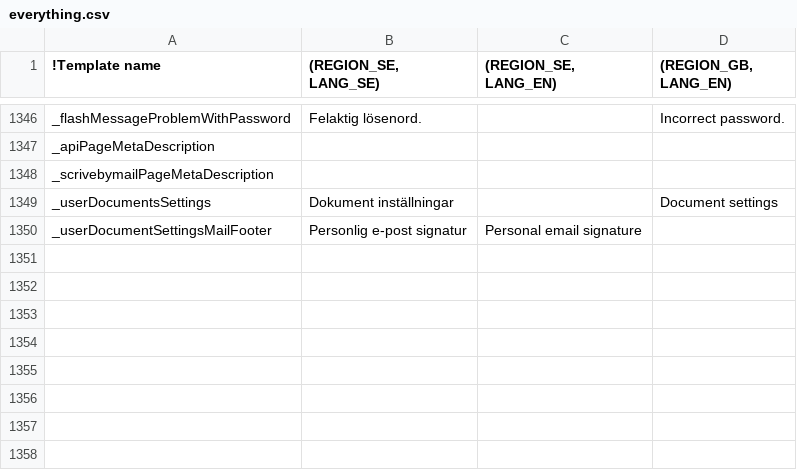
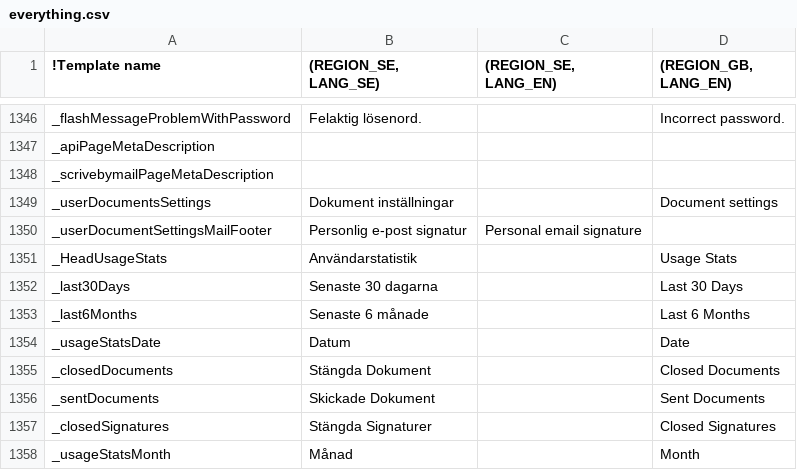
Before and after one commit to scrive/scrive-apidocs, a CSV file: texts/everything.csv, drawn as a sheet; only a part is shown, gaps mark what is left out; the diff names each change by its address in the sheet, - before the commit and + after, or states it on an @@ line.

Commit message:
Usage stats for individual users (in accounts as a tab)

```diff
--- a/texts/everything.csv
+++ b/texts/everything.csv
+row 1351: _HeadUsageStats | Användarstatistik |  | Usage Stats
+row 1352: _last30Days | Senaste 30 dagarna |  | Last 30 Days
+row 1353: _last6Months | Senaste 6 månade |  | Last 6 Months
+row 1354: _usageStatsDate | Datum |  | Date
+row 1355: _closedDocuments | Stängda Dokument |  | Closed Documents
+row 1356: _sentDocuments | Skickade Dokument |  | Sent Documents
+row 1357: _closedSignatures | Stängda Signaturer |  | Closed Signatures
+row 1358: _usageStatsMonth | Månad |  | Month
```
Also changed, not shown: 16 other files.
